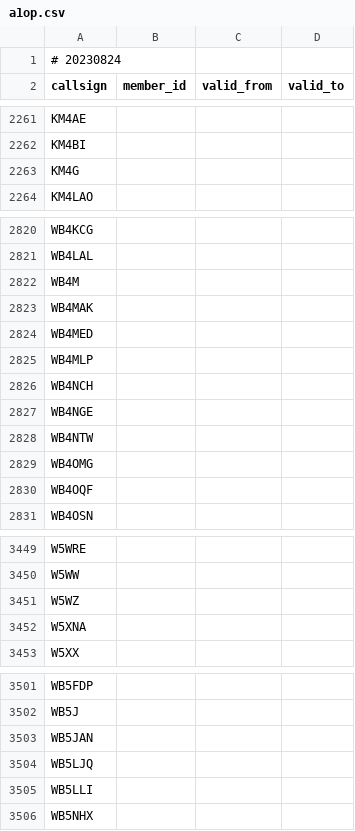
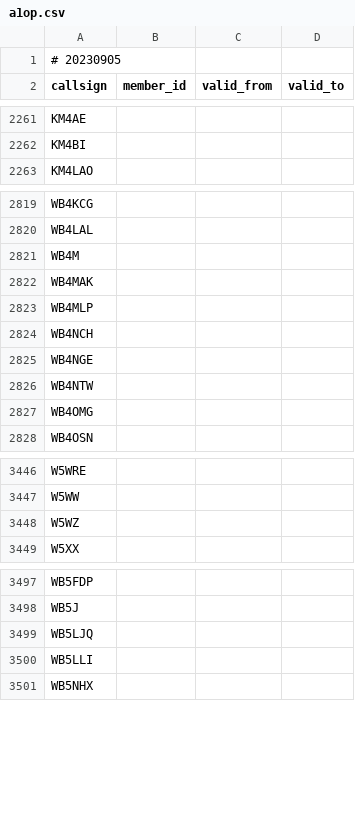
Before and after one commit to foldynl/hamradio-membeship-lists, a CSV file: lists/a1op.csv, drawn as a sheet; only a part is shown, gaps mark what is left out.

```diff
--- a/lists/a1op.csv
+++ b/lists/a1op.csv
@@ -1,2 +1,2 @@
-# 20230824
+# 20230905
 callsign,member_id,valid_from,valid_to
@@ -2262,3 +2262,2 @@ KM4AE,,,
 KM4BI,,,
-KM4G,,,
 KM4LAO,,,
@@ -2823,3 +2822,2 @@ WB4M,,,
 WB4MAK,,,
-WB4MED,,,
 WB4MLP,,,
@@ -2829,3 +2827,2 @@ WB4NTW,,,
 WB4OMG,,,
-WB4OQF,,,
 WB4OSN,,,
@@ -3451,3 +3448,2 @@ W5WW,,,
 W5WZ,,,
-W5XNA,,,
 W5XX,,,
@@ -3502,3 +3498,2 @@ WB5FDP,,,
 WB5J,,,
-WB5JAN,,,
 WB5LJQ,,,
```
Also changed, not shown: lists/a1club.csv, lists/arlhs.csv, 16 other files.
